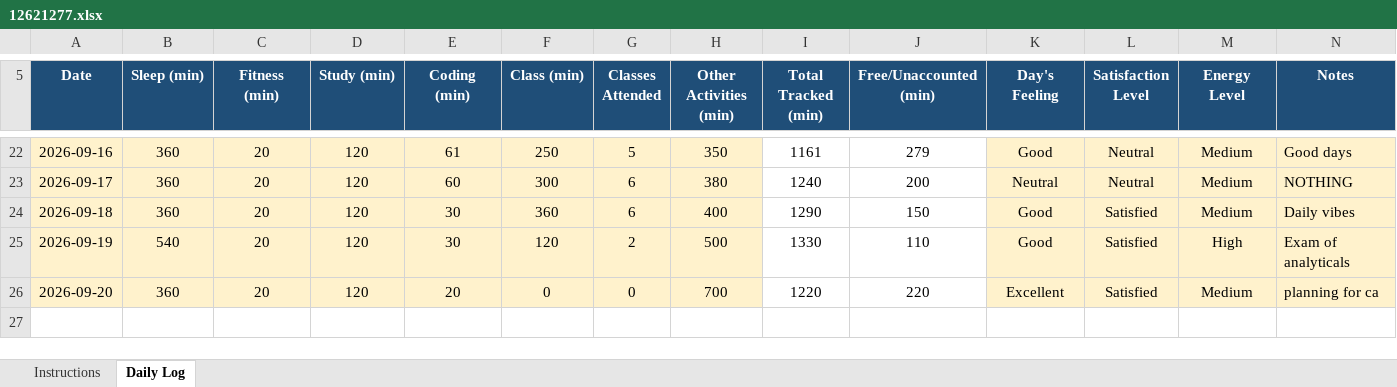
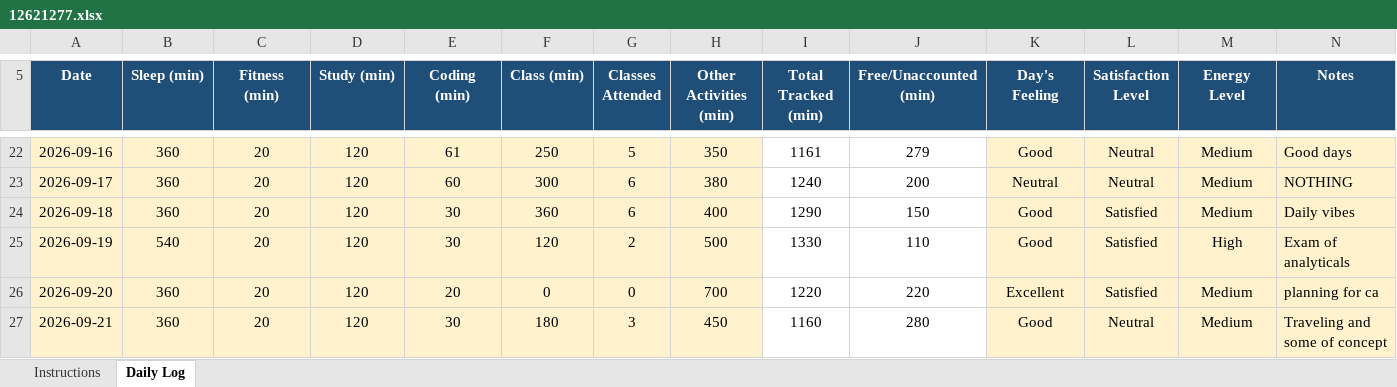
Before and after one commit to amant24/CAP776, an Excel workbook: 12621277.xlsx, sheet Daily Log, drawn as a sheet; only a part is shown, gaps mark what is left out; values as stored, in another font and other column widths than the file's, no borders; conditional formats not drawn; the diff names each change by its address in the sheet, - before the commit and + after, or states it on an @@ line.

Commit message:
Add files via upload

```diff
--- a/12621277.xlsx (sheet Daily Log)
+++ b/12621277.xlsx (sheet Daily Log)
+row 27: 2026-09-21 | 360 | 20 | 120 | 30 | 180 | 3 | 450 | 1160 | 280 | Good | Neutral | Medium | Traveling and some of concept
```
